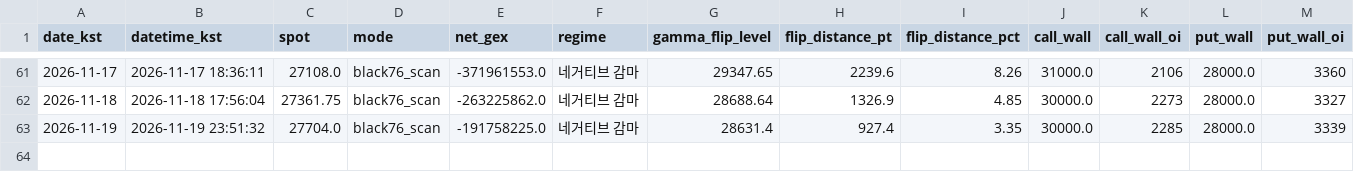
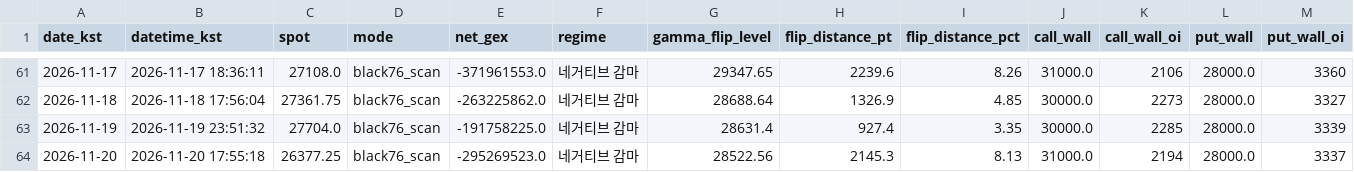
Before and after one commit to hk4jung/gamma-flip-capture, a CSV file: gamma_flip_nq_history.csv, drawn as a sheet; only a part is shown, gaps mark what is left out; rows hold the shown columns only; the diff names each change by its address in the sheet, - before the commit and + after, or states it on an @@ line.

```diff
--- a/gamma_flip_nq_history.csv
+++ b/gamma_flip_nq_history.csv
+row 64: 2026-11-20 | 2026-11-20 17:55:18 | 26377.25 | black76_scan | -295269523.0 | 네거티브 감마 | 28522.56 | 2145.3 | 8.13 | 31000.0 | 2194 | 28000.0 | 3337
```
Also changed, not shown: gamma_flip_es_history.csv, 3 other files.
